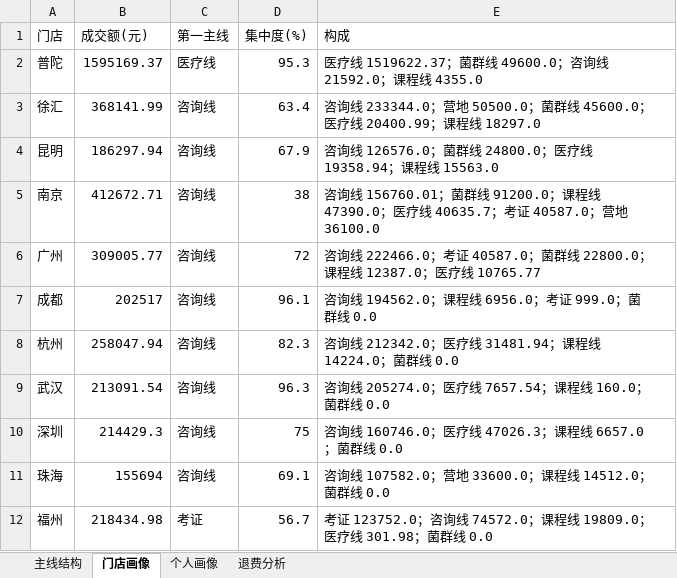
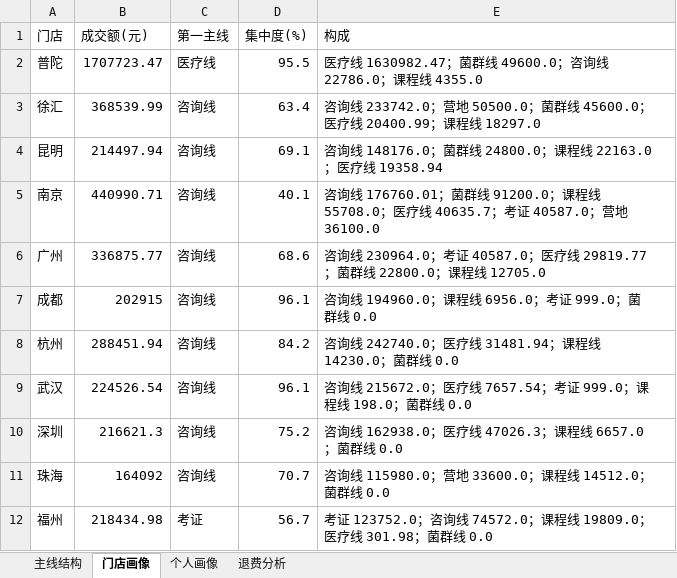
Before and after one commit to fannyqian/my-dashbord-for-guanxin, an Excel workbook: 产品分析_导出.xlsx, sheet 门店画像, drawn as a sheet; values as stored, in another font and other column widths than the file's, no borders; the diff names each change by its address in the sheet, - before the commit and + after, or states it on an @@ line.

```diff
--- a/产品分析_导出.xlsx (sheet 门店画像)
+++ b/产品分析_导出.xlsx (sheet 门店画像)
-B2 (成交额(元)): 1595169.37
+B2 (成交额(元)): 1707723.47
-D2 (集中度(%)): 95.3
+D2 (集中度(%)): 95.5
-E2 (构成): 医疗线 1519622.37；菌群线 49600.0；咨询线 21592.0；课程线…
+E2 (构成): 医疗线 1630982.47；菌群线 49600.0；咨询线 22786.0；课程线…
-B3 (成交额(元)): 368141.99
+B3 (成交额(元)): 368539.99
-E3 (构成): 咨询线 233344.0；营地…
+E3 (构成): 咨询线 233742.0；营地…
-B4 (成交额(元)): 186297.94
+B4 (成交额(元)): 214497.94
-D4 (集中度(%)): 67.9
+D4 (集中度(%)): 69.1
-E4 (构成): 咨询线 126576.0；菌群线 24800.0；医疗线 19358.94；课程线 15563.0
+E4 (构成): 咨询线 148176.0；菌群线 24800.0；课程线 22163.0；医疗线 19358.94
-B5 (成交额(元)): 412672.71
+B5 (成交额(元)): 440990.71
-D5 (集中度(%)): 38
+D5 (集中度(%)): 40.1
-E5 (构成): 咨询线 156760.01；菌群线 91200.0；课程线 47390.0；医疗线…
+E5 (构成): 咨询线 176760.01；菌群线 91200.0；课程线 55708.0；医疗线…
-B6 (成交额(元)): 309005.77
+B6 (成交额(元)): 336875.77
-D6 (集中度(%)): 72
+D6 (集中度(%)): 68.6
-E6 (构成): 咨询线 222466.0；考证 40587.0；菌群线 22800.0；课程线 12387.0；医疗线 10765.77
+E6 (构成): 咨询线 230964.0；考证 40587.0；医疗线 29819.77；菌群线 22800.0；课程线 12705.0
-B7 (成交额(元)): 202517
+B7 (成交额(元)): 202915
-E7 (构成): 咨询线 194562.0；课程线 6956.0；考证 999.0；菌群线 0.0
+E7 (构成): 咨询线 194960.0；课程线 6956.0；考证 999.0；菌群线 0.0
-B8 (成交额(元)): 258047.94
+B8 (成交额(元)): 288451.94
-D8 (集中度(%)): 82.3
+D8 (集中度(%)): 84.2
-E8 (构成): 咨询线 212342.0；医疗线 31481.94；课程线 14224.0；菌群线 0.0
+E8 (构成): 咨询线 242740.0；医疗线 31481.94；课程线 14230.0；菌群线 0.0
-B9 (成交额(元)): 213091.54
+B9 (成交额(元)): 224526.54
-D9 (集中度(%)): 96.3
+D9 (集中度(%)): 96.1
-E9 (构成): 咨询线 205274.0；医疗线 7657.54；课程线 160.0；菌群线…
+E9 (构成): 咨询线 215672.0；医疗线 7657.54；考证 999.0；课程线 198.0；菌群线…
-B10 (成交额(元)): 214429.3
+B10 (成交额(元)): 216621.3
-D10 (集中度(%)): 75
+D10 (集中度(%)): 75.2
-E10 (构成): 咨询线 160746.0；医疗线 47026.3；课程线 6657.0；菌群线 0.0
+E10 (构成): 咨询线 162938.0；医疗线 47026.3；课程线 6657.0；菌群线 0.0
-B11 (成交额(元)): 155694
+B11 (成交额(元)): 164092
-D11 (集中度(%)): 69.1
+D11 (集中度(%)): 70.7
-E11 (构成): 咨询线 107582.0；营地 33600.0；课程线 14512.0；菌群线 0.0
+E11 (构成): 咨询线 115980.0；营地 33600.0；课程线 14512.0；菌群线 0.0
```
Also changed, not shown: sheet 主线结构, sheet 个人画像, sheet 退费分析, 导出_总表.xlsx, 导出_按分组.xlsx, 5 other files.
